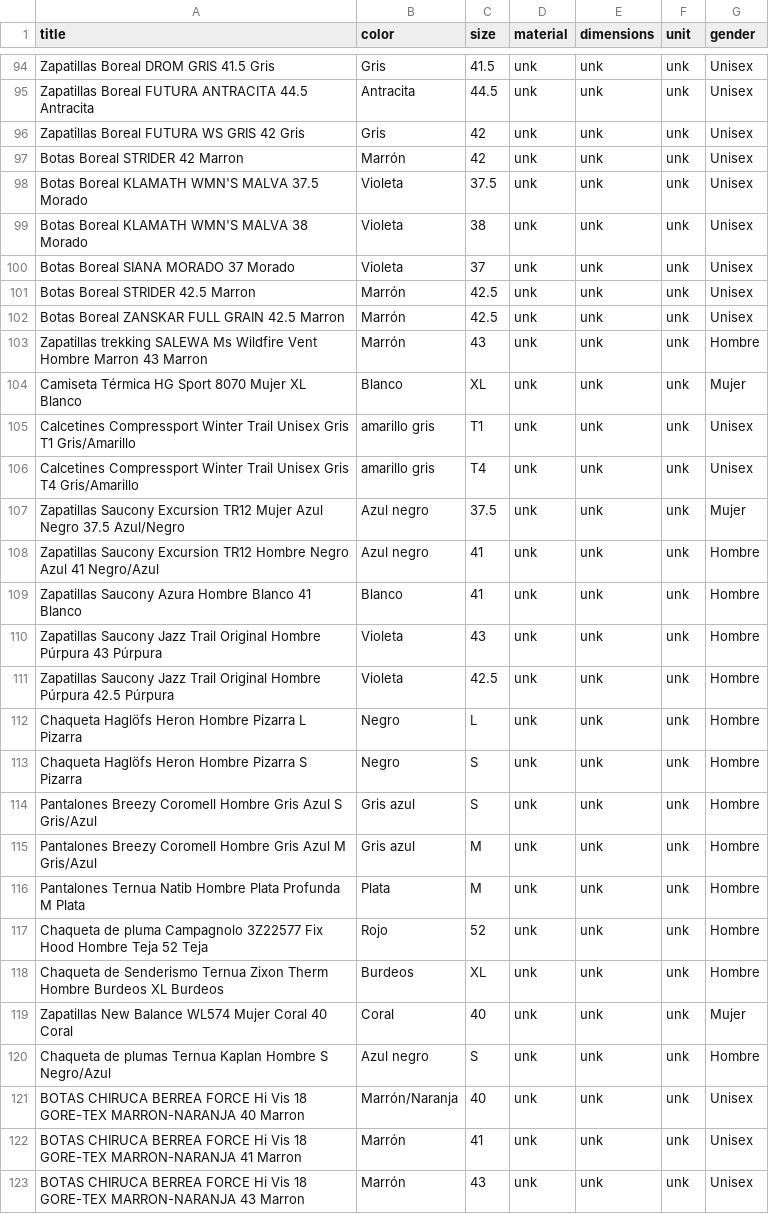
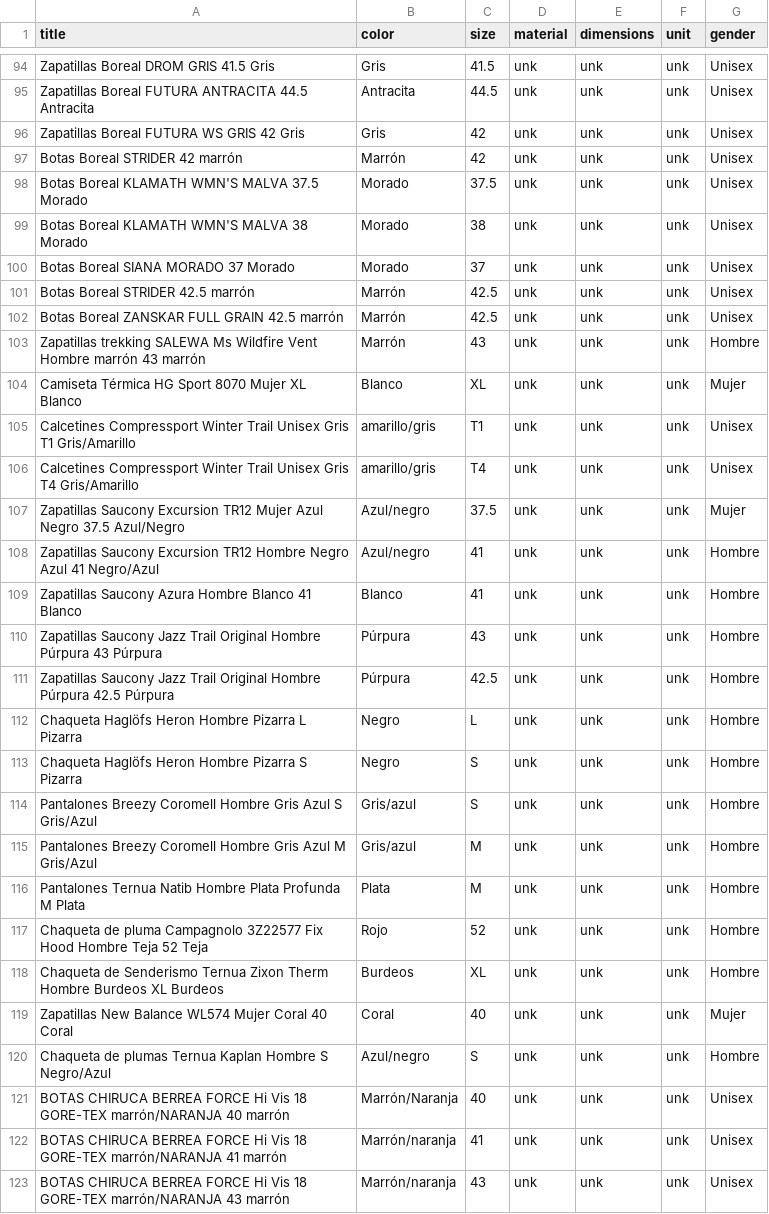
Before and after one commit to irg1008/Yoda-NER, a CSV file: assets/features.csv, drawn as a sheet; only a part is shown, gaps mark what is left out; the diff covers the shown part only.

```diff
--- a/assets/features.csv
+++ b/assets/features.csv
@@ -96,21 +96,21 @@ Zapatillas Boreal FUTURA ANTRACITA 44.5 Antracita;Antracita;44.5;unk;unk;unk;Uni
 Zapatillas Boreal FUTURA WS GRIS 42 Gris;Gris;42;unk;unk;unk;Unisex
-Botas Boreal STRIDER 42 Marron;Marrón;42;unk;unk;unk;Unisex
-Botas Boreal KLAMATH WMN'S MALVA 37.5 Morado;Violeta;37.5;unk;unk;unk;Unisex
-Botas Boreal KLAMATH WMN'S MALVA 38 Morado;Violeta;38;unk;unk;unk;Unisex
-Botas Boreal SIANA MORADO 37 Morado;Violeta;37;unk;unk;unk;Unisex
-Botas Boreal STRIDER 42.5 Marron;Marrón;42.5;unk;unk;unk;Unisex
-Botas Boreal ZANSKAR FULL GRAIN 42.5 Marron;Marrón;42.5;unk;unk;unk;Unisex
-Zapatillas trekking SALEWA Ms Wildfire Vent Hombre Marron 43 Marron;Marrón;43;unk;unk;unk;Hombre
+Botas Boreal STRIDER 42 marrón;Marrón;42;unk;unk;unk;Unisex
+Botas Boreal KLAMATH WMN'S MALVA 37.5 Morado;Morado;37.5;unk;unk;unk;Unisex
+Botas Boreal KLAMATH WMN'S MALVA 38 Morado;Morado;38;unk;unk;unk;Unisex
+Botas Boreal SIANA MORADO 37 Morado;Morado;37;unk;unk;unk;Unisex
+Botas Boreal STRIDER 42.5 marrón;Marrón;42.5;unk;unk;unk;Unisex
+Botas Boreal ZANSKAR FULL GRAIN 42.5 marrón;Marrón;42.5;unk;unk;unk;Unisex
+Zapatillas trekking SALEWA Ms Wildfire Vent Hombre marrón 43 marrón;Marrón;43;unk;unk;unk;Hombre
 Camiseta Térmica HG Sport 8070 Mujer XL Blanco;Blanco;XL;unk;unk;unk;Mujer
-Calcetines Compressport Winter Trail Unisex Gris T1 Gris/Amarillo;amarillo gris;T1;unk;unk;unk;Unisex
-Calcetines Compressport Winter Trail Unisex Gris T4 Gris/Amarillo;amarillo gris;T4;unk;unk;unk;Unisex
-Zapatillas Saucony Excursion TR12 Mujer Azul Negro 37.5 Azul/Negro;Azul negro;37.5;unk;unk;unk;Mujer
-Zapatillas Saucony Excursion TR12 Hombre Negro Azul 41 Negro/Azul;Azul negro;41;unk;unk;unk;Hombre
+Calcetines Compressport Winter Trail Unisex Gris T1 Gris/Amarillo;amarillo/gris;T1;unk;unk;unk;Unisex
+Calcetines Compressport Winter Trail Unisex Gris T4 Gris/Amarillo;amarillo/gris;T4;unk;unk;unk;Unisex
+Zapatillas Saucony Excursion TR12 Mujer Azul Negro 37.5 Azul/Negro;Azul/negro;37.5;unk;unk;unk;Mujer
+Zapatillas Saucony Excursion TR12 Hombre Negro Azul 41 Negro/Azul;Azul/negro;41;unk;unk;unk;Hombre
 Zapatillas Saucony Azura Hombre Blanco 41 Blanco;Blanco;41;unk;unk;unk;Hombre
-Zapatillas Saucony Jazz Trail Original Hombre Púrpura 43 Púrpura;Violeta;43;unk;unk;unk;Hombre
-Zapatillas Saucony Jazz Trail Original Hombre Púrpura 42.5 Púrpura;Violeta;42.5;unk;unk;unk;Hombre
+Zapatillas Saucony Jazz Trail Original Hombre Púrpura 43 Púrpura;Púrpura;43;unk;unk;unk;Hombre
+Zapatillas Saucony Jazz Trail Original Hombre Púrpura 42.5 Púrpura;Púrpura;42.5;unk;unk;unk;Hombre
 Chaqueta Haglöfs Heron Hombre Pizarra L Pizarra;Negro;L;unk;unk;unk;Hombre
 Chaqueta Haglöfs Heron Hombre Pizarra S Pizarra;Negro;S;unk;unk;unk;Hombre
-Pantalones Breezy Coromell Hombre Gris Azul S Gris/Azul;Gris azul;S;unk;unk;unk;Hombre
-Pantalones Breezy Coromell Hombre Gris Azul M Gris/Azul;Gris azul;M;unk;unk;unk;Hombre
+Pantalones Breezy Coromell Hombre Gris Azul S Gris/Azul;Gris/azul;S;unk;unk;unk;Hombre
+Pantalones Breezy Coromell Hombre Gris Azul M Gris/Azul;Gris/azul;M;unk;unk;unk;Hombre
 Pantalones Ternua Natib Hombre Plata Profunda M Plata;Plata;M;unk;unk;unk;Hombre
@@ -119,5 +119,5 @@ Chaqueta de Senderismo Ternua Zixon Therm Hombre Burdeos XL Burdeos;Burdeos;XL;u
 Zapatillas New Balance WL574 Mujer Coral 40 Coral;Coral;40;unk;unk;unk;Mujer
-Chaqueta de plumas Ternua Kaplan Hombre S Negro/Azul;Azul negro;S;unk;unk;unk;Hombre
-BOTAS CHIRUCA BERREA FORCE Hi Vis 18 GORE-TEX MARRON-NARANJA 40 Marron;Marrón/Naranja;40;unk;unk;unk;Unisex
-BOTAS CHIRUCA BERREA FORCE Hi Vis 18 GORE-TEX MARRON-NARANJA 41 Marron;Marrón;41;unk;unk;unk;Unisex
-BOTAS CHIRUCA BERREA FORCE Hi Vis 18 GORE-TEX MARRON-NARANJA 43 Marron;Marrón;43;unk;unk;unk;Unisex
+Chaqueta de plumas Ternua Kaplan Hombre S Negro/Azul;Azul/negro;S;unk;unk;unk;Hombre
+BOTAS CHIRUCA BERREA FORCE Hi Vis 18 GORE-TEX marrón/NARANJA 40 marrón;Marrón/Naranja;40;unk;unk;unk;Unisex
+BOTAS CHIRUCA BERREA FORCE Hi Vis 18 GORE-TEX marrón/NARANJA 41 marrón;Marrón/naranja;41;unk;unk;unk;Unisex
+BOTAS CHIRUCA BERREA FORCE Hi Vis 18 GORE-TEX marrón/NARANJA 43 marrón;Marrón/naranja;43;unk;unk;unk;Unisex
```
Also changed, not shown: 111 edited cells elsewhere in this file, 6 other files.
